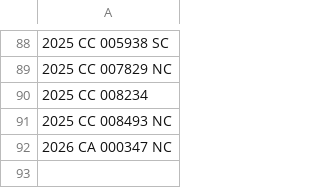
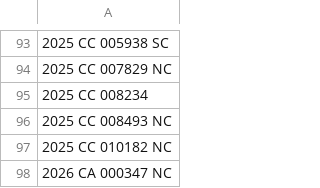
Before and after one commit to figlesias7/realforeclose-sarasota, a CSV file: data/all_seen.csv, drawn as a sheet; only a part is shown, gaps mark what is left out; the diff covers the shown part only.

```diff
--- a/data/all_seen.csv
+++ b/data/all_seen.csv
@@ -91,2 +96,3 @@
 2025 CC 008493 NC
+2025 CC 010182 NC
 2026 CA 000347 NC
```
Also changed, not shown: 5 added rows elsewhere in this file, data/event_log.csv, 3 other files.
